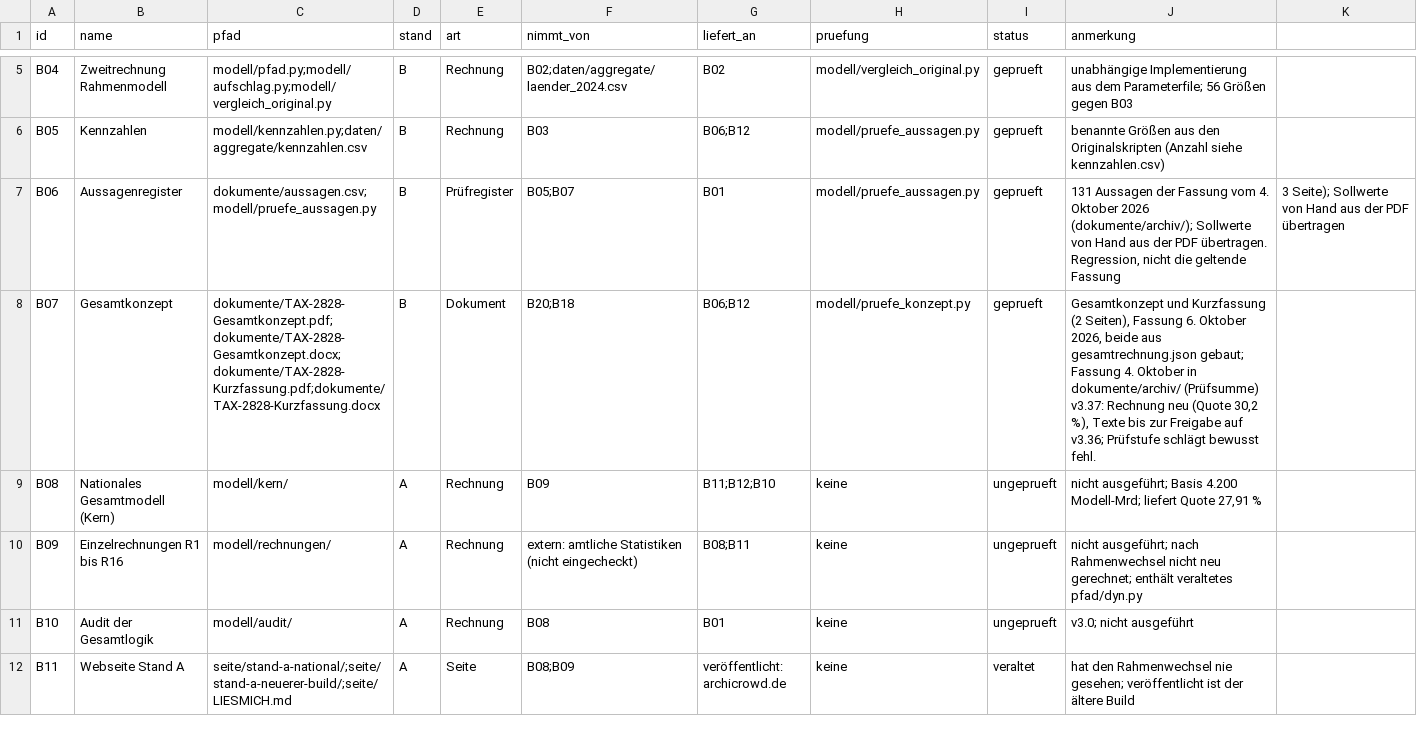
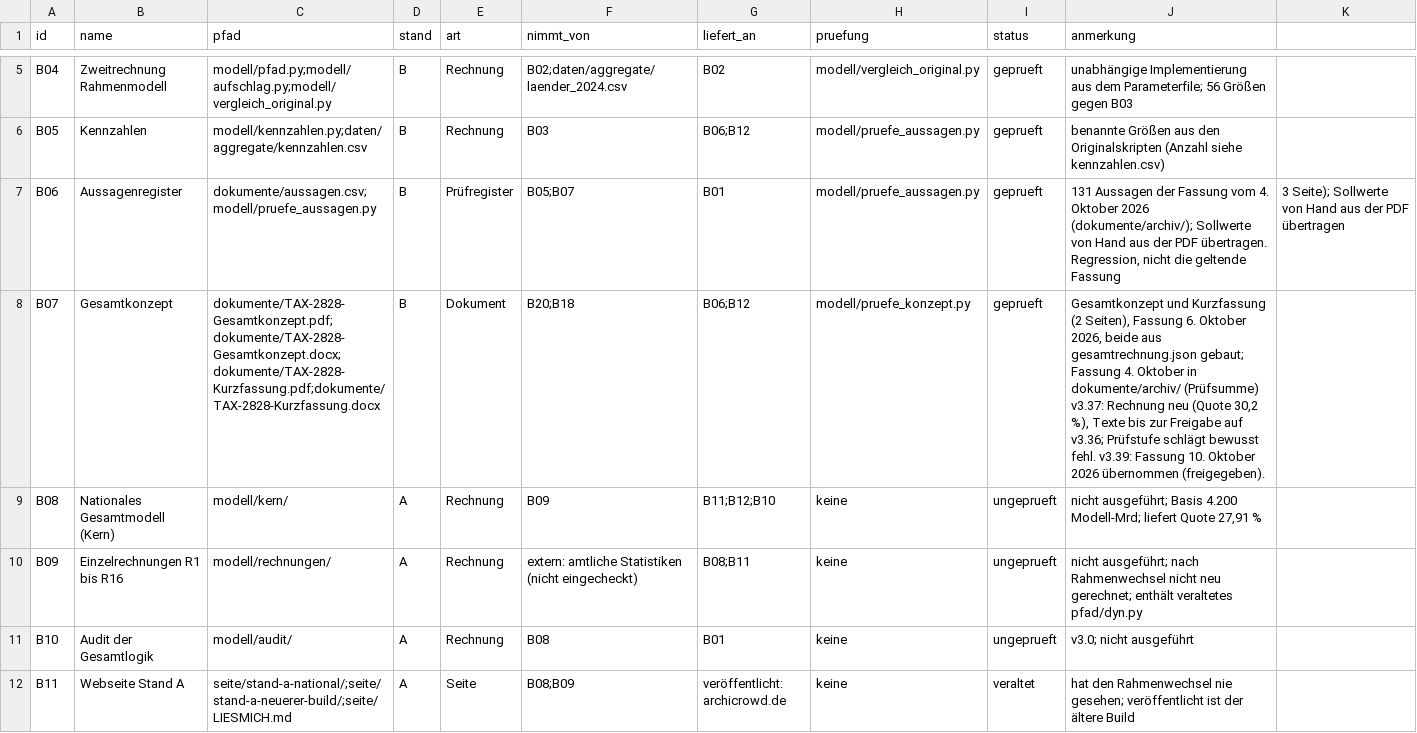
Before and after one commit to archicrowd/2828, a CSV file: projekt/bausteine.csv, drawn as a sheet; only a part is shown, gaps mark what is left out; the diff covers the shown part only.

```diff
--- a/projekt/bausteine.csv
+++ b/projekt/bausteine.csv
@@ -7,3 +7,3 @@ B05,Kennzahlen,modell/kennzahlen.py;daten/aggregate/kennzahlen.csv,B,Rechnung,B0
 B06,Aussagenregister,dokumente/aussagen.csv;modell/pruefe_aussagen.py,B,Prüfregister,B05;B07,B01,modell/pruefe_aussagen.py,geprueft,"131 Aussagen der Fassung vom 4. Oktober 2026 (dokumente/archiv/); Sollwerte von Hand aus der PDF übertragen. Regression, nicht die geltende Fassung", 3 Seite); Sollwerte von Hand aus der PDF übertragen
-B07,Gesamtkonzept,dokumente/TAX-2828-Gesamtkonzept.pdf;dokumente/TAX-2828-Gesamtkonzept.docx;dokumente/TAX-2828-Kurzfassung.pdf;dokumente/TAX-2828-Kurzfassung.docx,B,Dokument,B20;B18,B06;B12,modell/pruefe_konzept.py,geprueft,"Gesamtkonzept und Kurzfassung (2 Seiten), Fassung 6. Oktober 2026, beide aus gesamtrechnung.json gebaut; Fassung 4. Oktober in dokumente/archiv/ (Prüfsumme) v3.37: Rechnung neu (Quote 30,2 %), Texte bis zur Freigabe auf v3.36; Prüfstufe schlägt bewusst fehl."
+B07,Gesamtkonzept,dokumente/TAX-2828-Gesamtkonzept.pdf;dokumente/TAX-2828-Gesamtkonzept.docx;dokumente/TAX-2828-Kurzfassung.pdf;dokumente/TAX-2828-Kurzfassung.docx,B,Dokument,B20;B18,B06;B12,modell/pruefe_konzept.py,geprueft,"Gesamtkonzept und Kurzfassung (2 Seiten), Fassung 6. Oktober 2026, beide aus gesamtrechnung.json gebaut; Fassung 4. Oktober in dokumente/archiv/ (Prüfsumme) v3.37: Rechnung neu (Quote 30,2 %), Texte bis zur Freigabe auf v3.36; Prüfstufe schlägt bewusst fehl. v3.39: Fassung 10. Oktober 2026 übernommen (freigegeben)."
 B08,Nationales Gesamtmodell (Kern),modell/kern/,A,Rechnung,B09,B11;B12;B10,keine,ungeprueft,"nicht ausgeführt; Basis 4.200 Modell-Mrd; liefert Quote 27,91 %"
```
Also changed, not shown: 1 removed row and 1 edited cell elsewhere in this file, daten/aggregate/konzept_pruefung.csv, daten/aggregate/konzept_pruefung_entwurf.csv, 39 other files.
